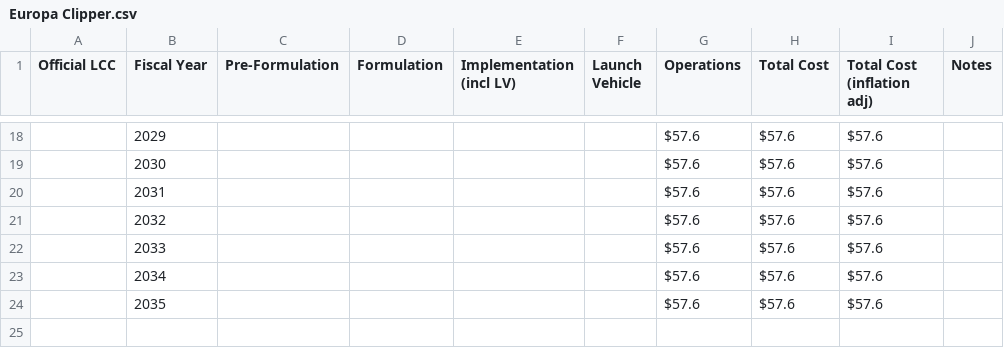
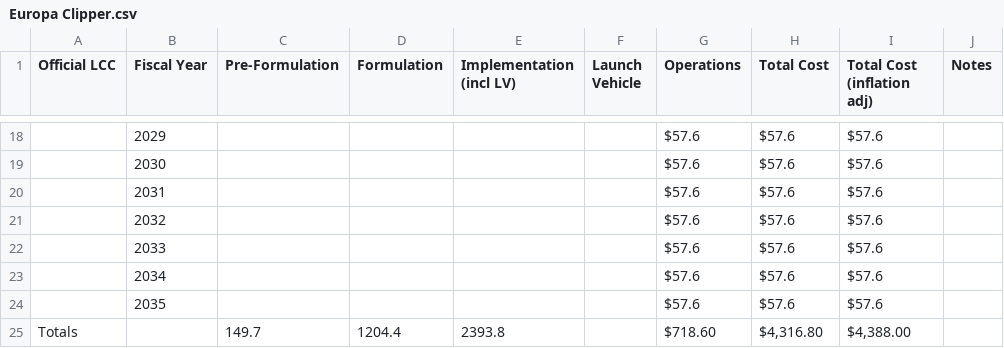
Before and after one commit to divpatel10/CPSC-4030-Final-Project, a CSV file: data/Europa Clipper.csv, drawn as a sheet; only a part is shown, gaps mark what is left out; the diff names each change by its address in the sheet, - before the commit and + after, or states it on an @@ line.

Commit message:
fixed europa bug

```diff
--- a/data/Europa Clipper.csv
+++ b/data/Europa Clipper.csv
+row 25: Totals |  | 149.7 | 1204.4 | 2393.8 |  | $718.60 | $4,316.80 | $4,388.00
```
